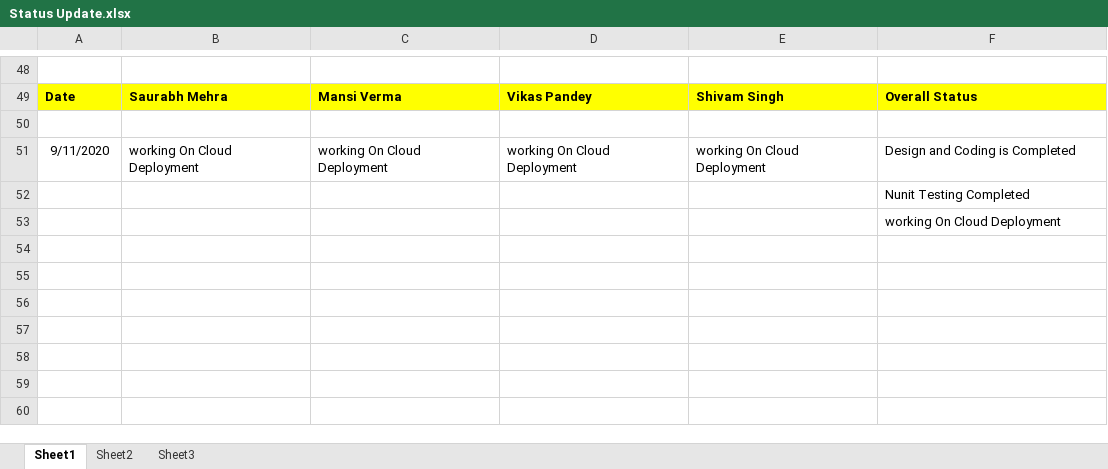
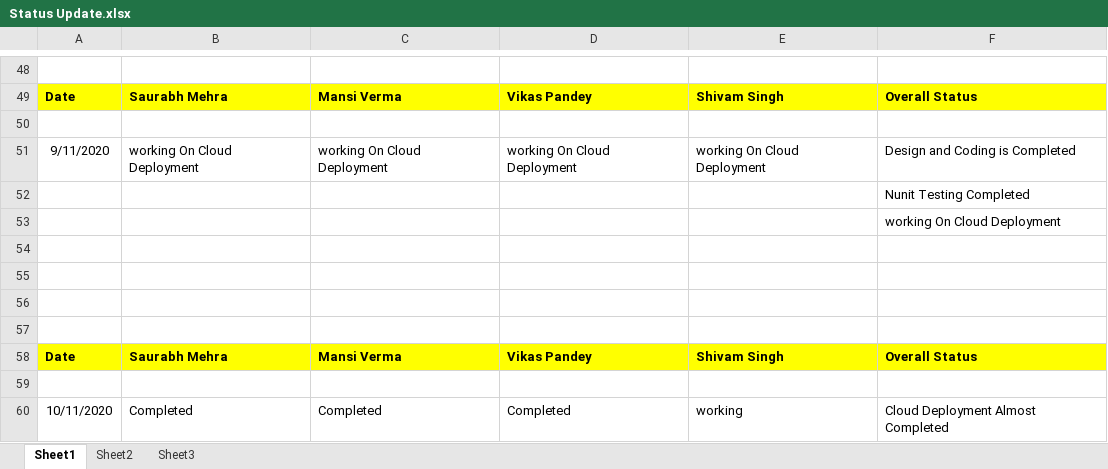
Before and after one commit to Saurabh359/Pod-5-MailOrderPharmacy, an Excel workbook: Status Update.xlsx, sheet Sheet1, drawn as a sheet; only a part is shown, gaps mark what is left out; values as stored, in another font and other column widths than the file's, no borders; the diff names each change by its address in the sheet, - before the commit and + after, or states it on an @@ line.

Commit message:
Cloud Deployment Screenshots

```diff
--- a/Status Update.xlsx (sheet Sheet1)
+++ b/Status Update.xlsx (sheet Sheet1)
+row 54: (empty)
+row 55: (empty)
+row 56: (empty)
+row 57: (empty)
+row 58: Date | Saurabh Mehra | Mansi Verma | Vikas Pandey | Shivam Singh | Overall Status
+row 59: (empty)
+row 60: 10/11/2020 | Completed | Completed | Completed | working | Cloud Deployment Almost Completed
```
Also changed, not shown: 4 other files.
